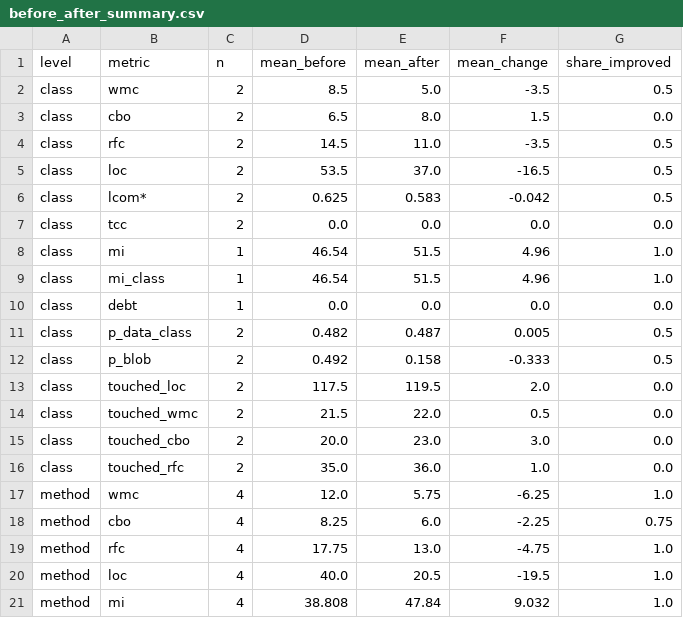
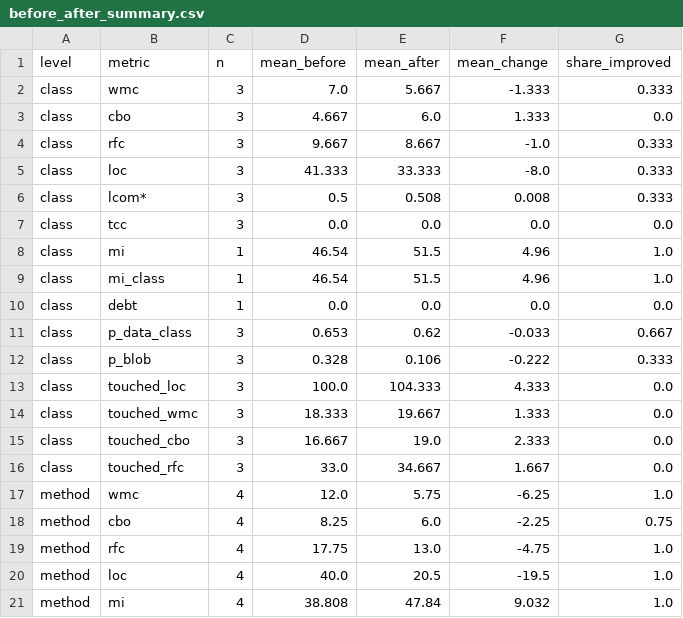
Before and after one commit to thzynu/xsmell-plus, a CSV file: results/before_after_summary.csv, drawn as a sheet; only a part is shown.

```diff
--- a/results/before_after_summary.csv
+++ b/results/before_after_summary.csv
@@ -1,8 +1,8 @@
 level,metric,n,mean_before,mean_after,mean_change,share_improved
-class,wmc,2,8.5,5.0,-3.5,0.5
-class,cbo,2,6.5,8.0,1.5,0.0
-class,rfc,2,14.5,11.0,-3.5,0.5
-class,loc,2,53.5,37.0,-16.5,0.5
-class,lcom*,2,0.625,0.583,-0.042,0.5
-class,tcc,2,0.0,0.0,0.0,0.0
+class,wmc,3,7.0,5.667,-1.333,0.333
+class,cbo,3,4.667,6.0,1.333,0.0
+class,rfc,3,9.667,8.667,-1.0,0.333
+class,loc,3,41.333,33.333,-8.0,0.333
+class,lcom*,3,0.5,0.508,0.008,0.333
+class,tcc,3,0.0,0.0,0.0,0.0
 class,mi,1,46.54,51.5,4.96,1.0
@@ -10,8 +10,8 @@ class,mi_class,1,46.54,51.5,4.96,1.0
 class,debt,1,0.0,0.0,0.0,0.0
-class,p_data_class,2,0.482,0.487,0.005,0.5
-class,p_blob,2,0.492,0.158,-0.333,0.5
-class,touched_loc,2,117.5,119.5,2.0,0.0
-class,touched_wmc,2,21.5,22.0,0.5,0.0
-class,touched_cbo,2,20.0,23.0,3.0,0.0
-class,touched_rfc,2,35.0,36.0,1.0,0.0
+class,p_data_class,3,0.653,0.62,-0.033,0.667
+class,p_blob,3,0.328,0.106,-0.222,0.333
+class,touched_loc,3,100.0,104.333,4.333,0.0
+class,touched_wmc,3,18.333,19.667,1.333,0.0
+class,touched_cbo,3,16.667,19.0,2.333,0.0
+class,touched_rfc,3,33.0,34.667,1.667,0.0
 method,wmc,4,12.0,5.75,-6.25,1.0
```
Also changed, not shown: cases_todo.csv, results/before_after.csv, 1 other file.
